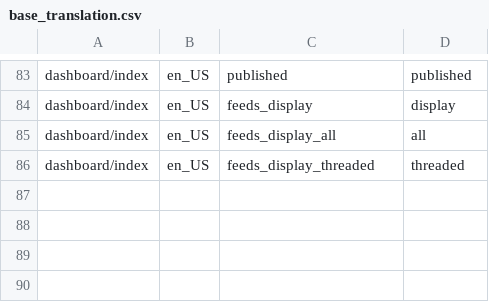
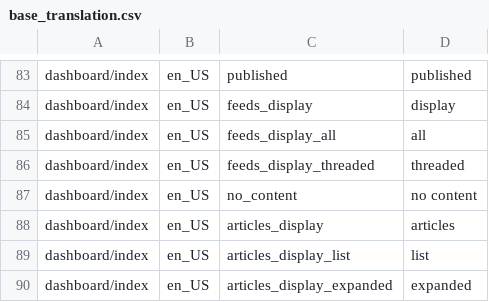
Before and after one commit to marcelotoledo/PostCanal, a CSV file: trunk/db/base_translation.csv, drawn as a sheet; only a part is shown, gaps mark what is left out.

Commit message:
inclusao dos modos de exibicao de feeds, list e expanded
git-svn-id: svn+ssh://localhost/var/svn/postcanal@224 59c7e291-545d-0410-9381-d2a3ada94e96

```diff
--- a/trunk/db/base_translation.csv
+++ b/trunk/db/base_translation.csv
@@ -86 +86,5 @@
 "dashboard/index","en_US","feeds_display_threaded","threaded"
+"dashboard/index","en_US","no_content","no content"
+"dashboard/index","en_US","articles_display","articles"
+"dashboard/index","en_US","articles_display_list","list"
+"dashboard/index","en_US","articles_display_expanded","expanded"
```
Also changed, not shown: 6 other files.
